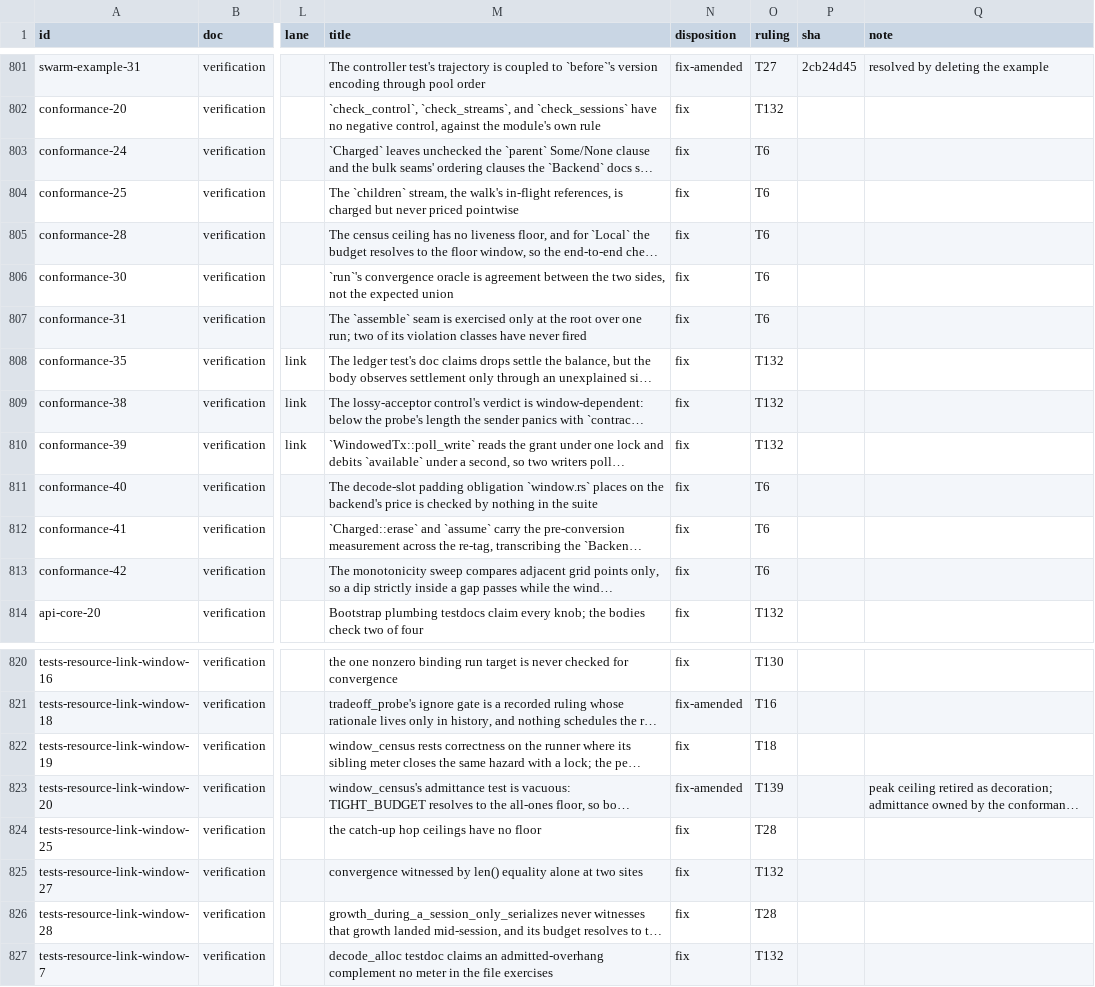
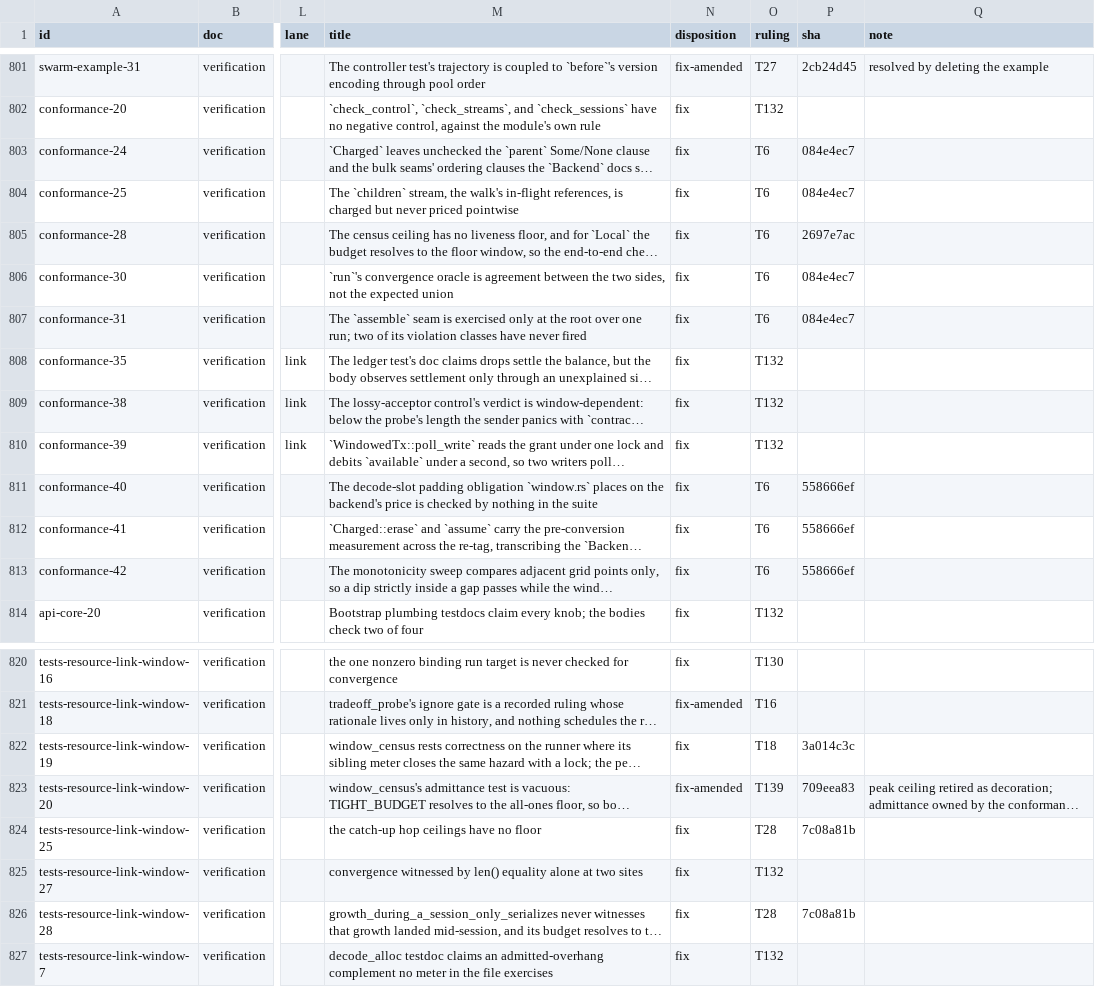
Before and after one commit to oxidecomputer/rumors, a TSV file: .agent-notes/2026-09-01-holistic-review-rumors/triage/ledger.tsv, drawn as a sheet; only a part is shown, gaps mark what is left out; long unchanged cells end in …; the diff names each change by its address in the sheet, - before the commit and + after, or states it on an @@ line.

Commit message:
Agent note: ledger shas for the conformance lane; T142

```diff
--- a/.agent-notes/2026-09-01-holistic-review-rumors/triage/ledger.tsv
+++ b/.agent-notes/2026-09-01-holistic-review-rumors/triage/ledger.tsv
-P803:P804 (sha): (empty)
+P803:P804 (sha): 084e4ec7
-P805 (sha): (empty)
+P805 (sha): 2697e7ac
-P806:P807 (sha): (empty)
+P806:P807 (sha): 084e4ec7
-P811:P813 (sha): (empty)
+P811:P813 (sha): 558666ef
-P822 (sha): (empty)
+P822 (sha): 3a014c3c
-P823 (sha): (empty)
+P823 (sha): 709eea83
-P824 (sha): (empty)
+P824 (sha): 7c08a81b
-P826 (sha): (empty)
+P826 (sha): 7c08a81b
```
Also changed, not shown: 1 other file.
